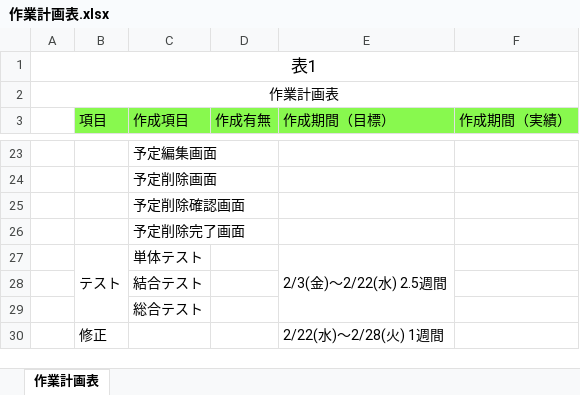
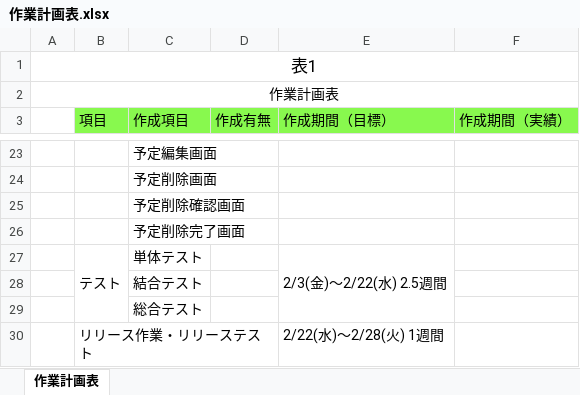
Before and after one commit to yamazakirr/portfolio, an Excel workbook: documents/作業計画表.xlsx, sheet 作業計画表, drawn as a sheet; only a part is shown, gaps mark what is left out; values as stored, in another font and other column widths than the file's, no borders; the diff names each change by its address in the sheet, - before the commit and + after, or states it on an @@ line.

```diff
--- a/documents/作業計画表.xlsx (sheet 作業計画表)
+++ b/documents/作業計画表.xlsx (sheet 作業計画表)
-B30 (項目): 修正
+B30 (項目): リリース作業・リリーステスト
```
Also changed, not shown: 3 other files.
